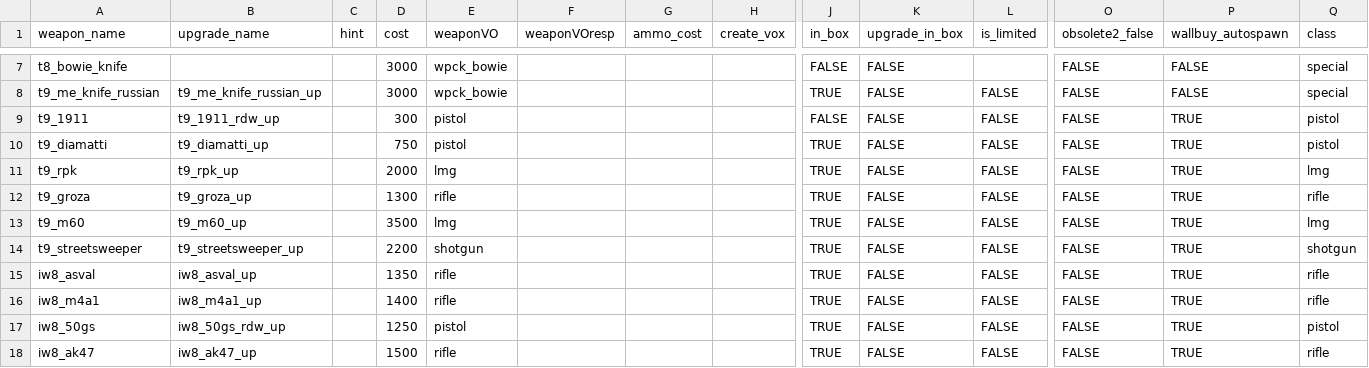
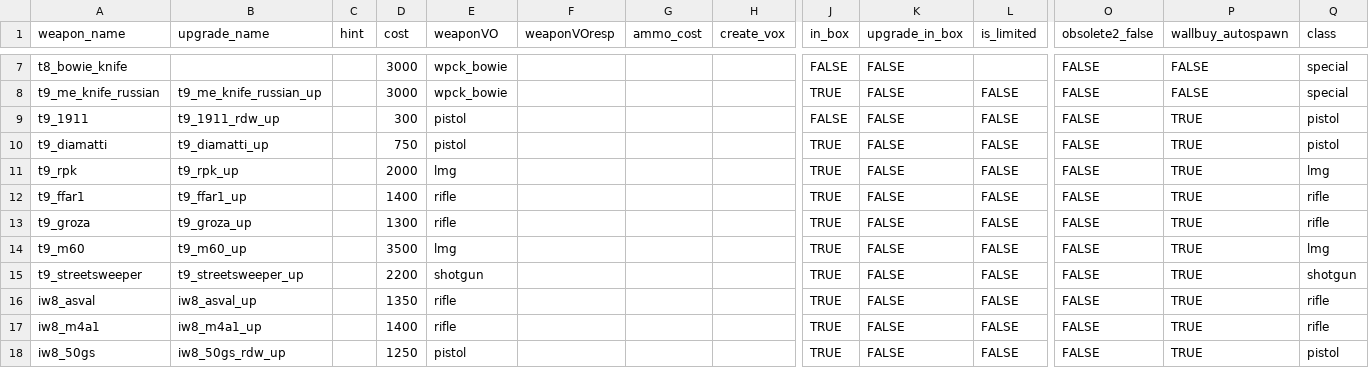
Before and after one commit to t7-reapy/t7_workspace, a CSV file: usermaps/zm_test/gamedata/weapons/zm/zm_test_weapons.csv, drawn as a sheet; only a part is shown, gaps mark what is left out; the shorter side is filled out with more unchanged rows; rows hold the shown columns only; the diff names each change by its address in the sheet, - before the commit and + after, or states it on an @@ line.

Commit message:
feat: add FFAR1 from CW

```diff
--- a/usermaps/zm_test/gamedata/weapons/zm/zm_test_weapons.csv
+++ b/usermaps/zm_test/gamedata/weapons/zm/zm_test_weapons.csv
+row 12: t9_ffar1 | t9_ffar1_up |  | 1400 | rifle |  |  |  | TRUE | FALSE | FALSE | FALSE | TRUE | rifle
```
Also changed, not shown: usermaps/zm_weapons_test/gamedata/weapons/zm/zm_weapons.csv, 8 other files.
